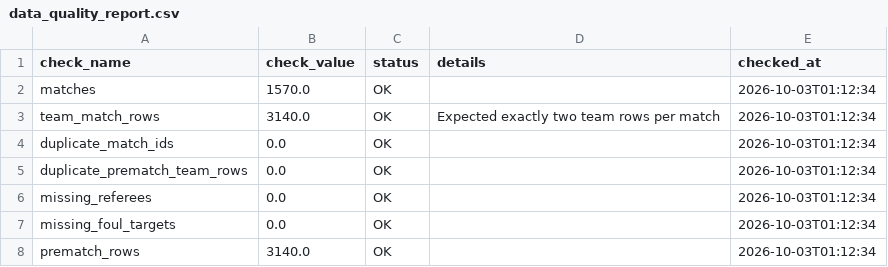
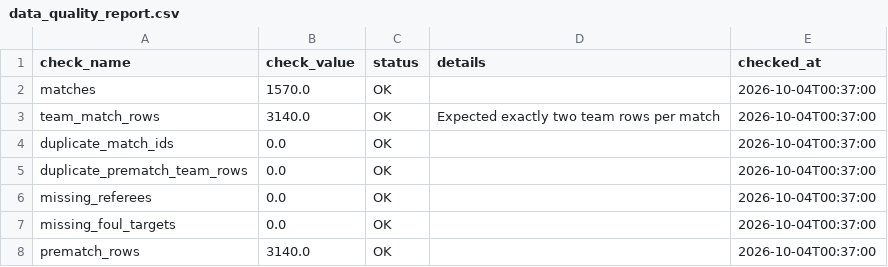
Before and after one commit to Multikabel/pl-analytika-2, a CSV file: data/tables/data_quality_report.csv, drawn as a sheet.

```diff
--- a/data/tables/data_quality_report.csv
+++ b/data/tables/data_quality_report.csv
@@ -1,8 +1,8 @@
 check_name,check_value,status,details,checked_at
-matches,1570.0,OK,,2026-10-03T01:12:34
-team_match_rows,3140.0,OK,Expected exactly two team rows per match,2026-10-03T01:12:34
-duplicate_match_ids,0.0,OK,,2026-10-03T01:12:34
-duplicate_prematch_team_rows,0.0,OK,,2026-10-03T01:12:34
-missing_referees,0.0,OK,,2026-10-03T01:12:34
-missing_foul_targets,0.0,OK,,2026-10-03T01:12:34
-prematch_rows,3140.0,OK,,2026-10-03T01:12:34
+matches,1570.0,OK,,2026-10-04T00:37:00
+team_match_rows,3140.0,OK,Expected exactly two team rows per match,2026-10-04T00:37:00
+duplicate_match_ids,0.0,OK,,2026-10-04T00:37:00
+duplicate_prematch_team_rows,0.0,OK,,2026-10-04T00:37:00
+missing_referees,0.0,OK,,2026-10-04T00:37:00
+missing_foul_targets,0.0,OK,,2026-10-04T00:37:00
+prematch_rows,3140.0,OK,,2026-10-04T00:37:00
```
Also changed, not shown: data/tables/matches.csv, data/tables/schema_meta.csv, 4 other files.
